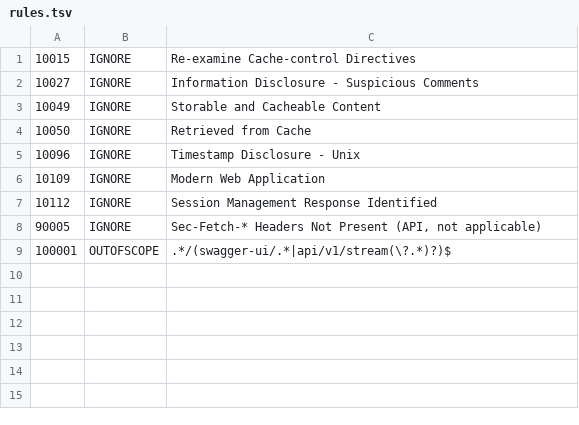
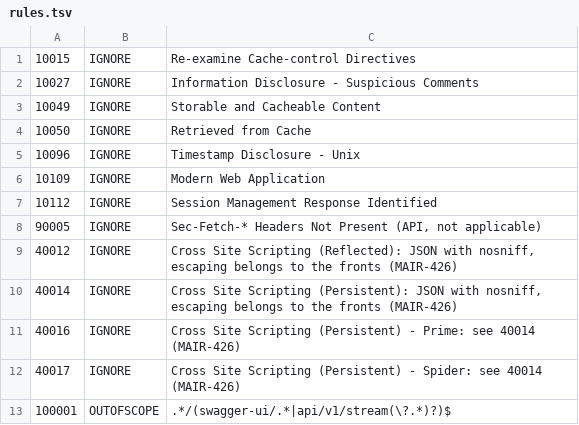
Before and after one commit to mairie360/Message_API, a TSV file: .zap/rules.tsv, drawn as a sheet; the diff names each change by its address in the sheet, - before the commit and + after, or states it on an @@ line.

```diff
--- a/.zap/rules.tsv
+++ b/.zap/rules.tsv
+row 9: 40012 | IGNORE | Cross Site Scripting (Reflected): JSON with nosniff, escaping belongs to the fronts (MAIR-426)
+row 10: 40014 | IGNORE | Cross Site Scripting (Persistent): JSON with nosniff, escaping belongs to the fronts (MAIR-426)
+row 11: 40016 | IGNORE | Cross Site Scripting (Persistent) - Prime: see 40014 (MAIR-426)
+row 12: 40017 | IGNORE | Cross Site Scripting (Persistent) - Spider: see 40014 (MAIR-426)
```
Also changed, not shown: 7 other files.
